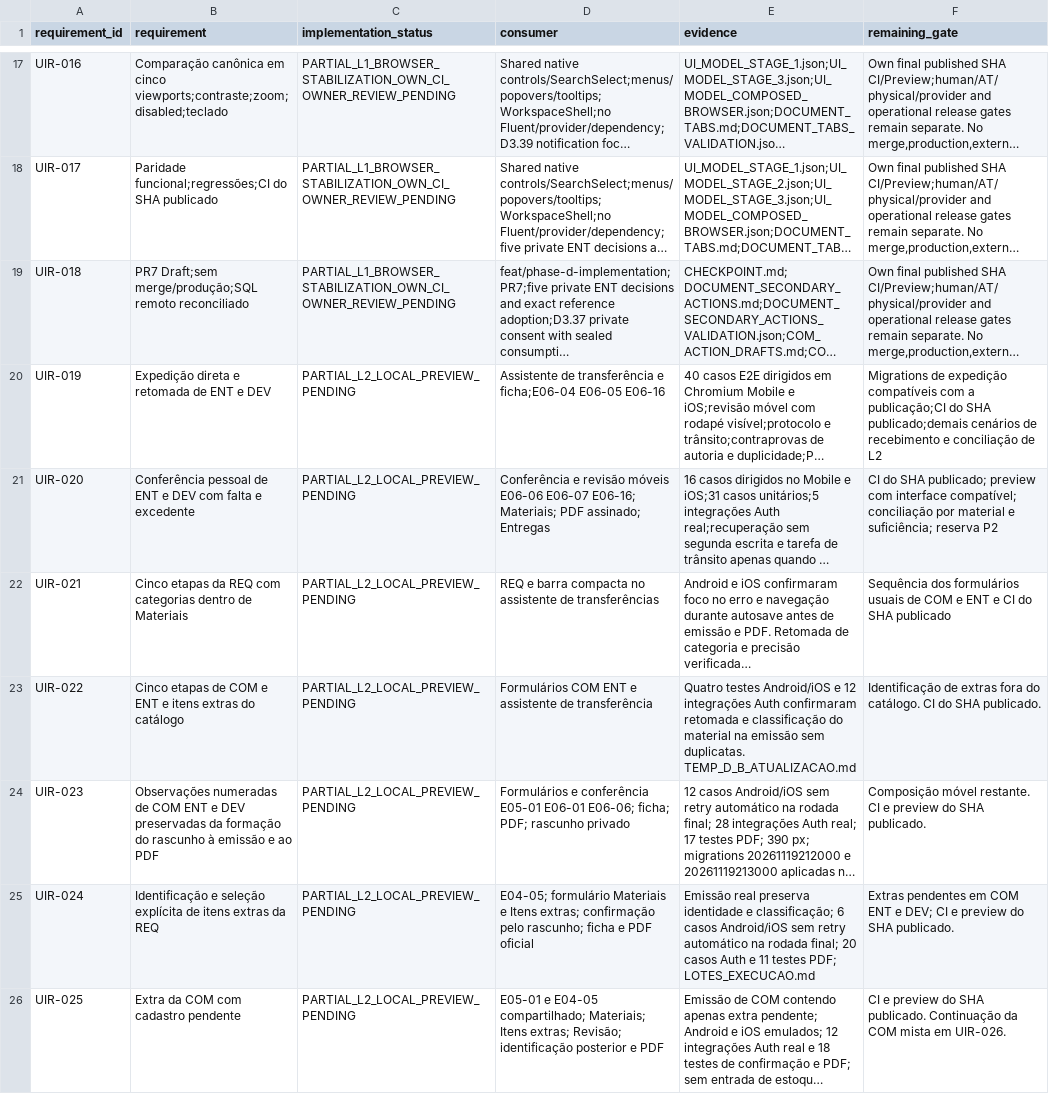
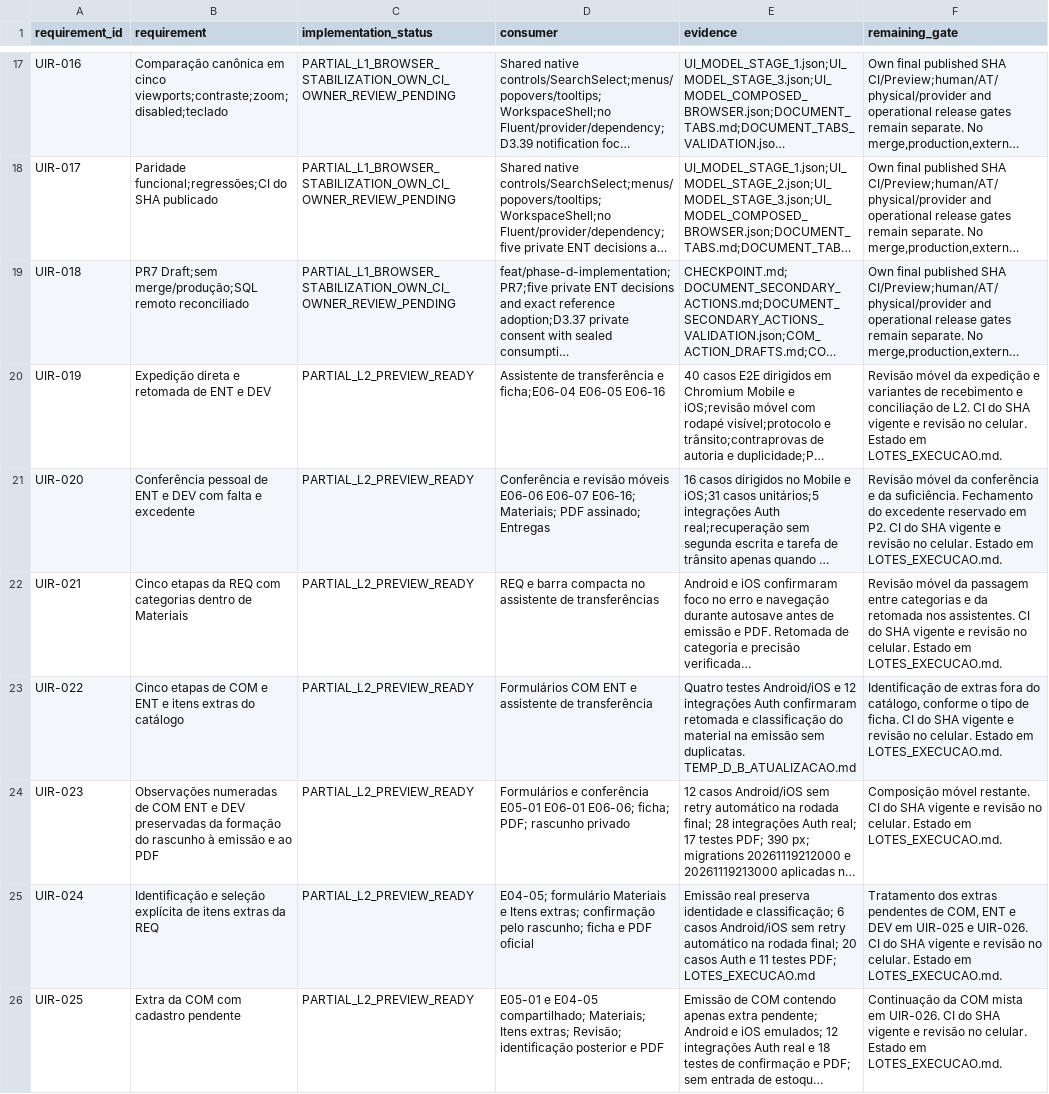
Before and after one commit to RMZZFAJ/home-care-assistant, a CSV file: docs/audits/D/D-B/UI_MODEL_ACCEPTANCE.csv, drawn as a sheet; only a part is shown, gaps mark what is left out; long unchanged cells end in …; the diff covers the shown part only; the diff names each change by its address in the sheet, - before the commit and + after, or states it on an @@ line.

```diff
--- a/docs/audits/D/D-B/UI_MODEL_ACCEPTANCE.csv
+++ b/docs/audits/D/D-B/UI_MODEL_ACCEPTANCE.csv
-C20:C26 (implementation_status): PARTIAL_L2_LOCAL_PREVIEW_PENDING
+C20:C26 (implementation_status): PARTIAL_L2_PREVIEW_READY
-F20 (remaining_gate): Migrations de expedição compatíveis com a publicação;CI do SHA publicado;demais cenários de recebimento e conciliação de L2
+F20 (remaining_gate): Revisão móvel da expedição e variantes de recebimento e conciliação de L2. CI do SHA vigente e revisão no celular. Estado em LOTES_EXECUCAO.md.
-F21 (remaining_gate): CI do SHA publicado; preview com interface compatível; conciliação por material e suficiência; reserva P2
+F21 (remaining_gate): Revisão móvel da conferência e da suficiência. Fechamento do excedente reservado em P2. CI do SHA vigente e revisão no celular. Estado em LOTES_EXECUCAO.md.
-F22 (remaining_gate): Sequência dos formulários usuais de COM e ENT e CI do SHA publicado
+F22 (remaining_gate): Revisão móvel da passagem entre categorias e da retomada nos assistentes. CI do SHA vigente e revisão no celular. Estado em LOTES_EXECUCAO.md.
-F23 (remaining_gate): …fora do catálogo. CI do SHA publicado.
+F23 (remaining_gate): …fora do catálogo, conforme o tipo de ficha. CI do SHA vigente e revisão no celular. Estado em LOTES_EXECUCAO.md.
-F24 (remaining_gate): …restante. CI e preview do SHA publicado.
+F24 (remaining_gate): …restante. CI do SHA vigente e revisão no celular. Estado em LOTES_EXECUCAO.md.
-F25 (remaining_gate): Extras pendentes em COM ENT e DEV; CI e preview do SHA publicado.
+F25 (remaining_gate): Tratamento dos extras pendentes de COM, ENT e DEV em UIR-025 e UIR-026. CI do SHA vigente e revisão no celular. Estado em LOTES_EXECUCAO.md.
-F26 (remaining_gate): CI e preview do SHA publicado. Continuação da COM mista em UIR-026.
+F26 (remaining_gate): Continuação da COM mista em UIR-026. CI do SHA vigente e revisão no celular. Estado em LOTES_EXECUCAO.md.
```
Also changed, not shown: 58 edited cells elsewhere in this file, 25 other files.
